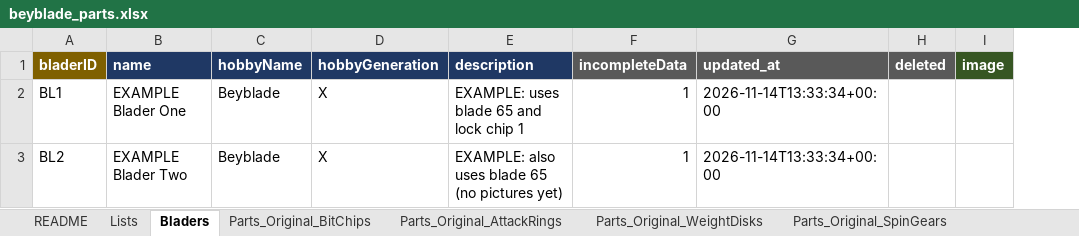
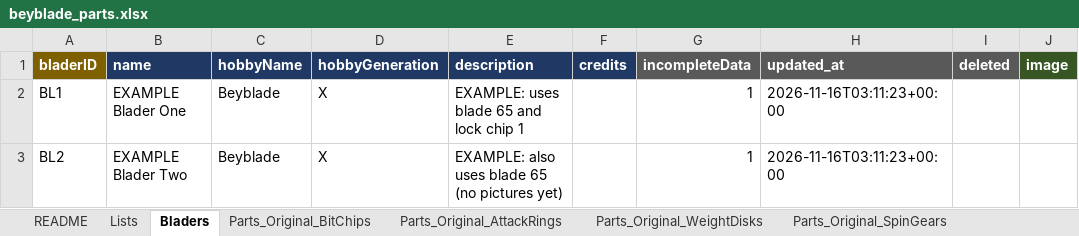
Before and after one commit to discoballonmyhead/clasher_st_beyblade_assets, an Excel workbook: samples/beyblade_parts.xlsx, sheet Bladers, drawn as a sheet; only a part is shown; values as stored, in another font and other column widths than the file's, no borders; charts and pictures not drawn; addresses are those after the commit; the diff names each change by its address in the sheet, - before the commit and + after, or states it on an @@ line.

```diff
--- a/samples/beyblade_parts.xlsx (sheet Bladers)
+++ b/samples/beyblade_parts.xlsx (sheet Bladers)
+column F (credits), empty
-H2:H3 (updated_at): 2026-11-14T13:33:34+00:00
+H2:H3 (updated_at): 2026-11-16T03:11:23+00:00
```
Also changed, not shown: sheet README, sheet Parts_X_Blades, sheet Parts_X_LockChips, sheet Parts_X_Ratchets, sheet Parts_X_MainBlades, sheet Parts_X_AssistBlades, 18 more sheets, charts or pictures, samples/beyblade_products.xlsx, samples/beyblade_tcg.xlsx, 25 other files.
